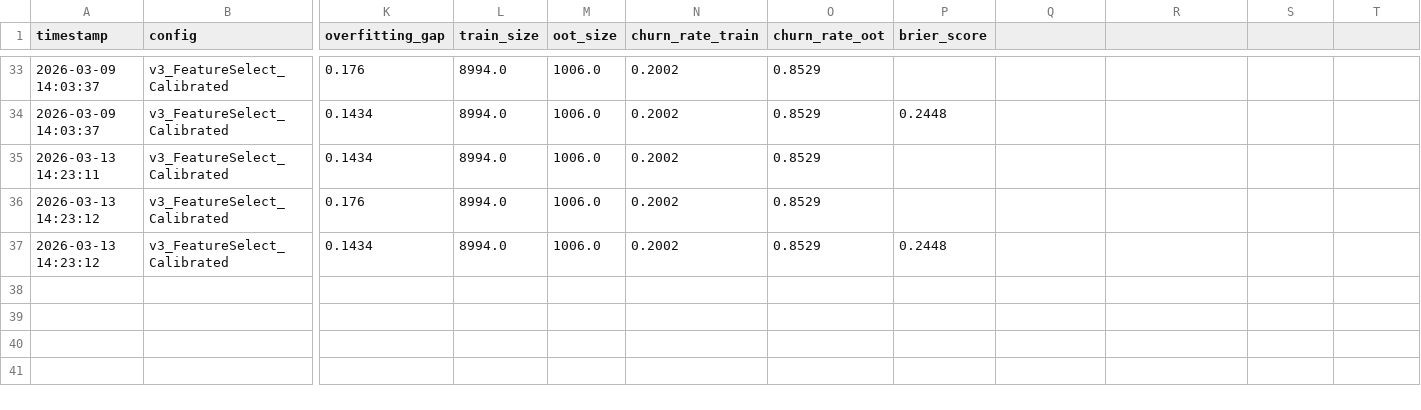
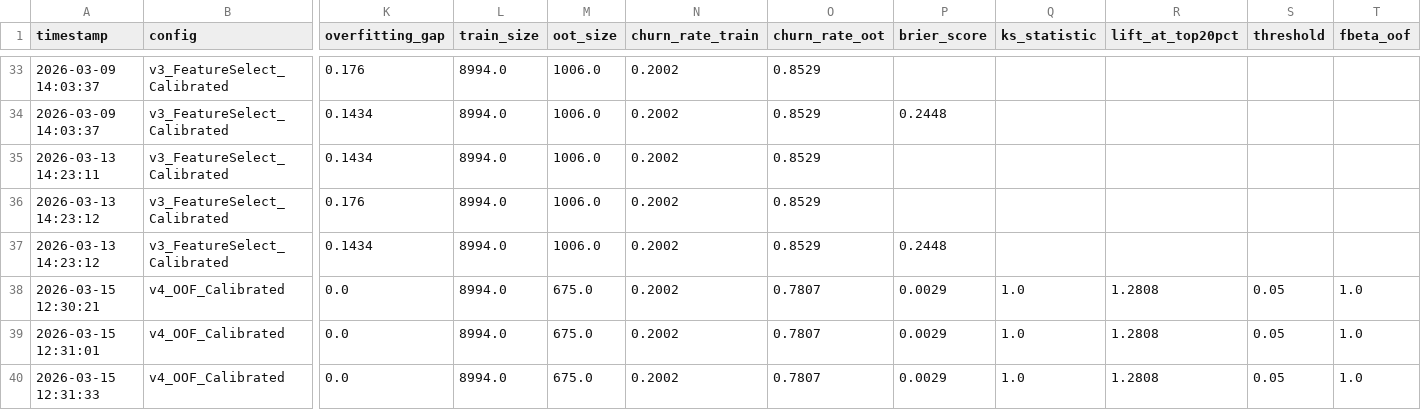
Before and after one commit to aphsx/demo-predict, a CSV file: train/output/experiment_log.csv, drawn as a sheet; only a part is shown, gaps mark what is left out; rows hold the shown columns only; the diff names each change by its address in the sheet, - before the commit and + after, or states it on an @@ line.

```diff
--- a/train/output/experiment_log.csv
+++ b/train/output/experiment_log.csv
-Q1: (empty)
+Q1: ks_statistic
-R1: (empty)
+R1: lift_at_top20pct
-S1: (empty)
+S1: threshold
-T1: (empty)
+T1: fbeta_oof
+row 38: 2026-03-15 12:30:21 | v4_OOF_Calibrated | 0.0 | 8994.0 | 675.0 | 0.2002 | 0.7807 | 0.0029 | 1.0 | 1.2808 | 0.05 | 1.0
+row 39: 2026-03-15 12:31:01 | v4_OOF_Calibrated | 0.0 | 8994.0 | 675.0 | 0.2002 | 0.7807 | 0.0029 | 1.0 | 1.2808 | 0.05 | 1.0
+row 40: 2026-03-15 12:31:33 | v4_OOF_Calibrated | 0.0 | 8994.0 | 675.0 | 0.2002 | 0.7807 | 0.0029 | 1.0 | 1.2808 | 0.05 | 1.0
```
Also changed, not shown: 12 other files.
